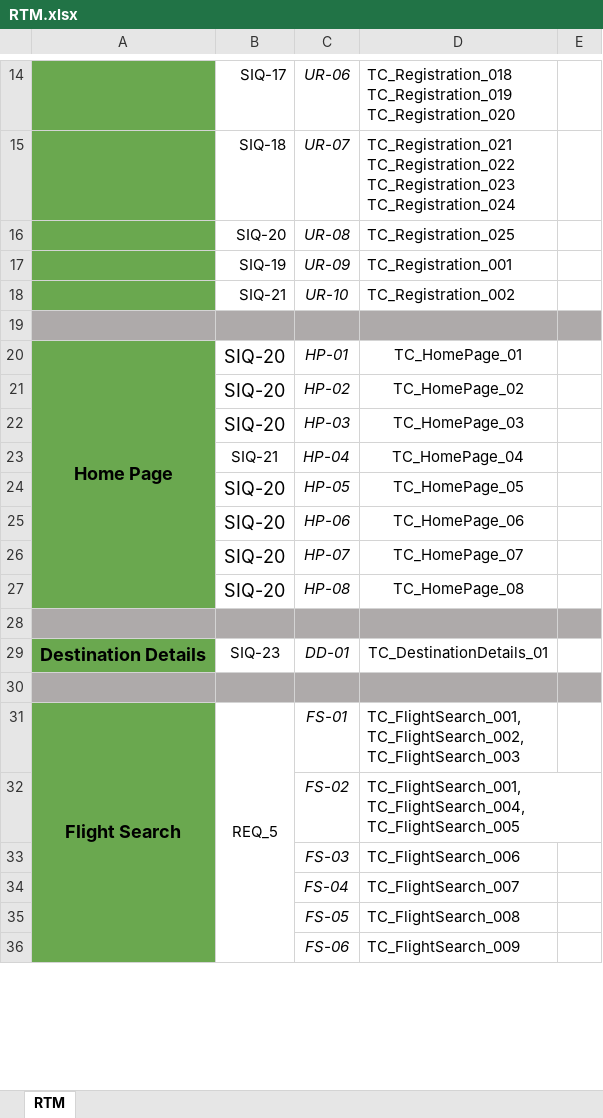
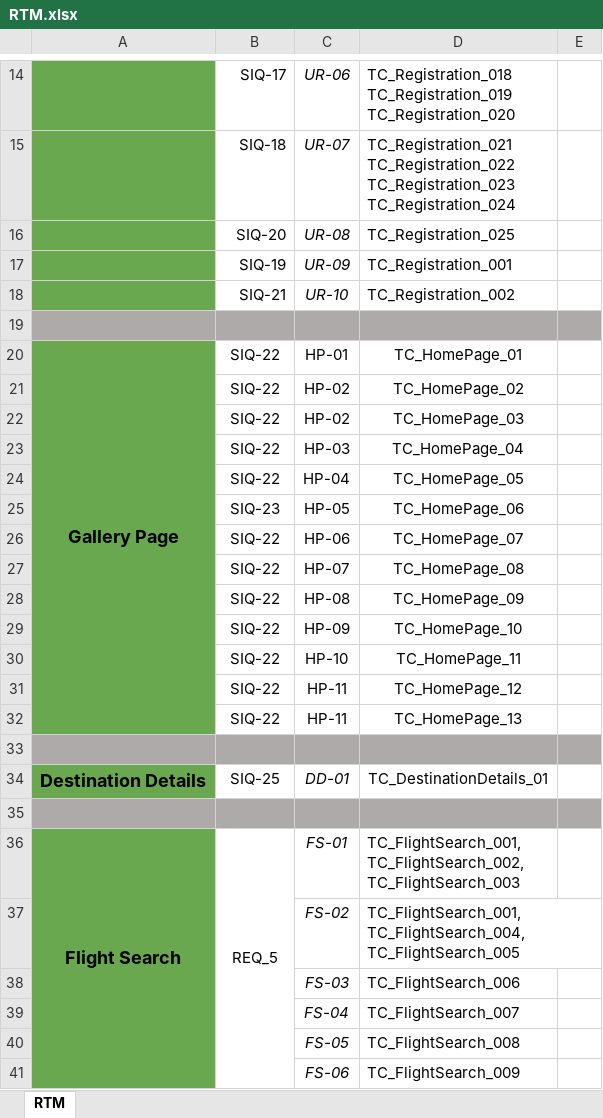
Before and after one commit to ahmednabil4477/QA-project-tool, an Excel workbook: Docs/Requirments/RTM.xlsx, sheet RTM, drawn as a sheet; only a part is shown, gaps mark what is left out; values as stored, in another font and other column widths than the file's, no borders; addresses are those after the commit; the diff names each change by its address in the sheet, - before the commit and + after, or states it on an @@ line.

```diff
--- a/Docs/Requirments/RTM.xlsx (sheet RTM)
+++ b/Docs/Requirments/RTM.xlsx (sheet RTM)
-A20: Home Page
+A20: Gallery Page
-B20:B21: SIQ-20
+B20:B21: SIQ-22
@@ B20:B21 text size: smaller @@
-C20:C21 italic: on
+C20:C21 italic: off
-A21 fill: none
+A21 fill: #6AA84F
+row 22:  | SIQ-22 | HP-02 | TC_HomePage_03
-A23:A28 fill: none
+A23:A28 fill: #6AA84F
-B23: SIQ-20
+B23: SIQ-22
@@ B23 text size: smaller @@
-C23:C28 italic: on
+C23:C28 italic: off
-D23: TC_HomePage_03
+D23: TC_HomePage_04
-B24: SIQ-21
+B24: SIQ-22
-D24: TC_HomePage_04
+D24: TC_HomePage_05
-B25: SIQ-20
+B25: SIQ-23
@@ B25:B28 text size: smaller @@
-D25: TC_HomePage_05
+D25: TC_HomePage_06
-B26:B28: SIQ-20
+B26:B28: SIQ-22
-D26: TC_HomePage_06
+D26: TC_HomePage_07
-D27: TC_HomePage_07
+D27: TC_HomePage_08
-D28: TC_HomePage_08
+D28: TC_HomePage_09
+row 29:  | SIQ-22 | HP-09 | TC_HomePage_10
+row 30:  | SIQ-22 | HP-10 | TC_HomePage_11
+row 31:  | SIQ-22 | HP-11 | TC_HomePage_12
+row 32:  | SIQ-22 | HP-11 | TC_HomePage_13
-B34: SIQ-23
+B34: SIQ-25
```
Also changed, not shown: Docs/Requirments/SIQs.xlsx, 4 other files.
